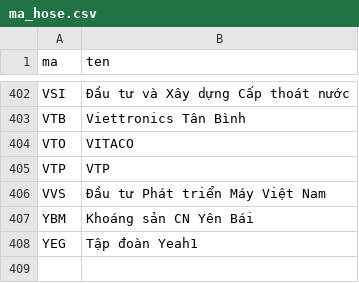
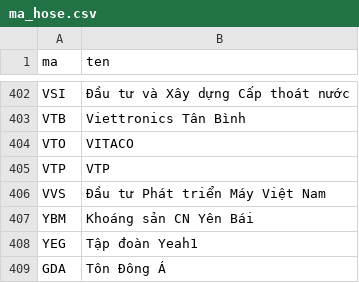
Before and after one commit to hqdatdn/tin-tuc-chung-khoan, a CSV file: ma_hose.csv, drawn as a sheet; only a part is shown, gaps mark what is left out; the diff names each change by its address in the sheet, - before the commit and + after, or states it on an @@ line.

```diff
--- a/ma_hose.csv
+++ b/ma_hose.csv
+row 409: GDA | Tôn Đông Á
```
Also changed, not shown: ten_goi_khac.csv, 2 other files.
